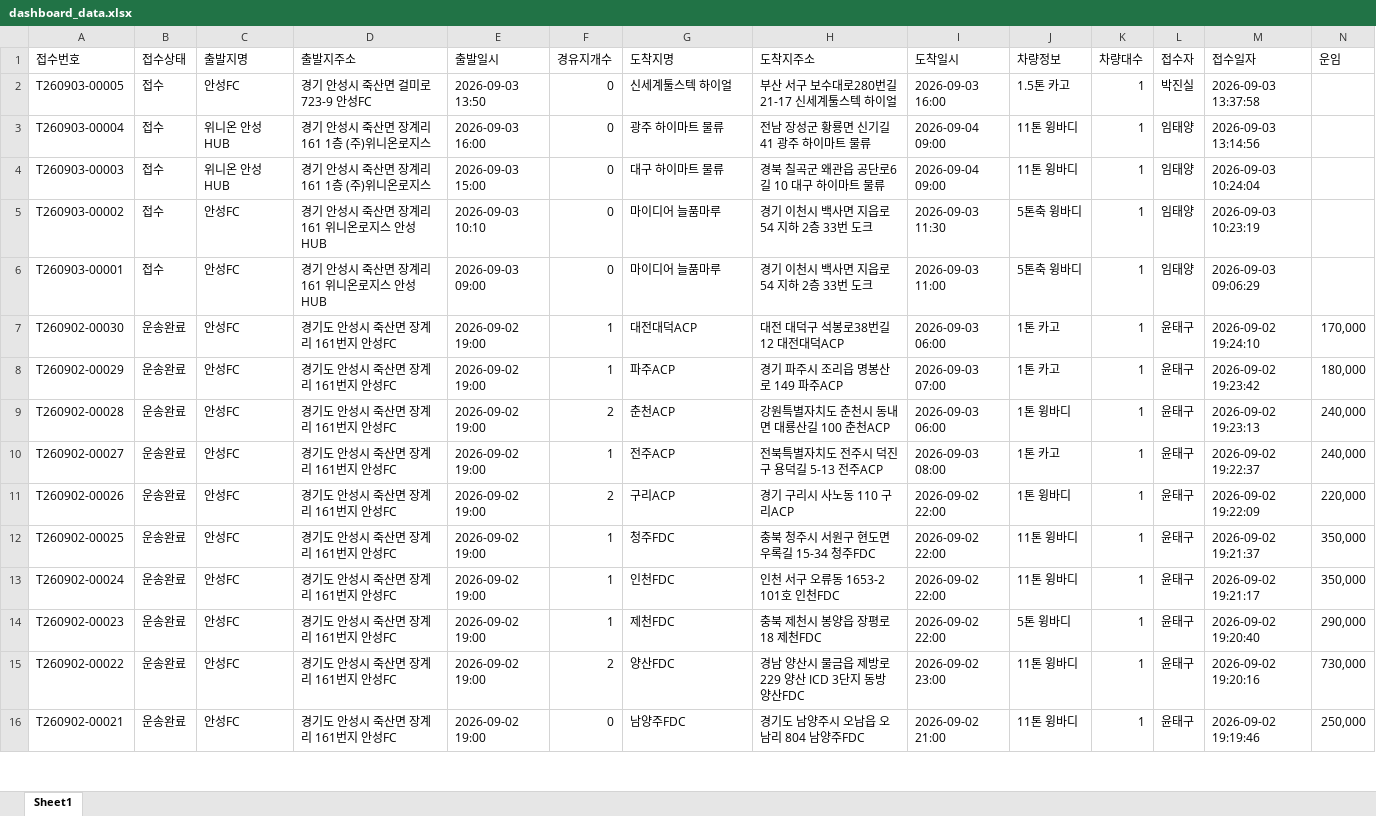
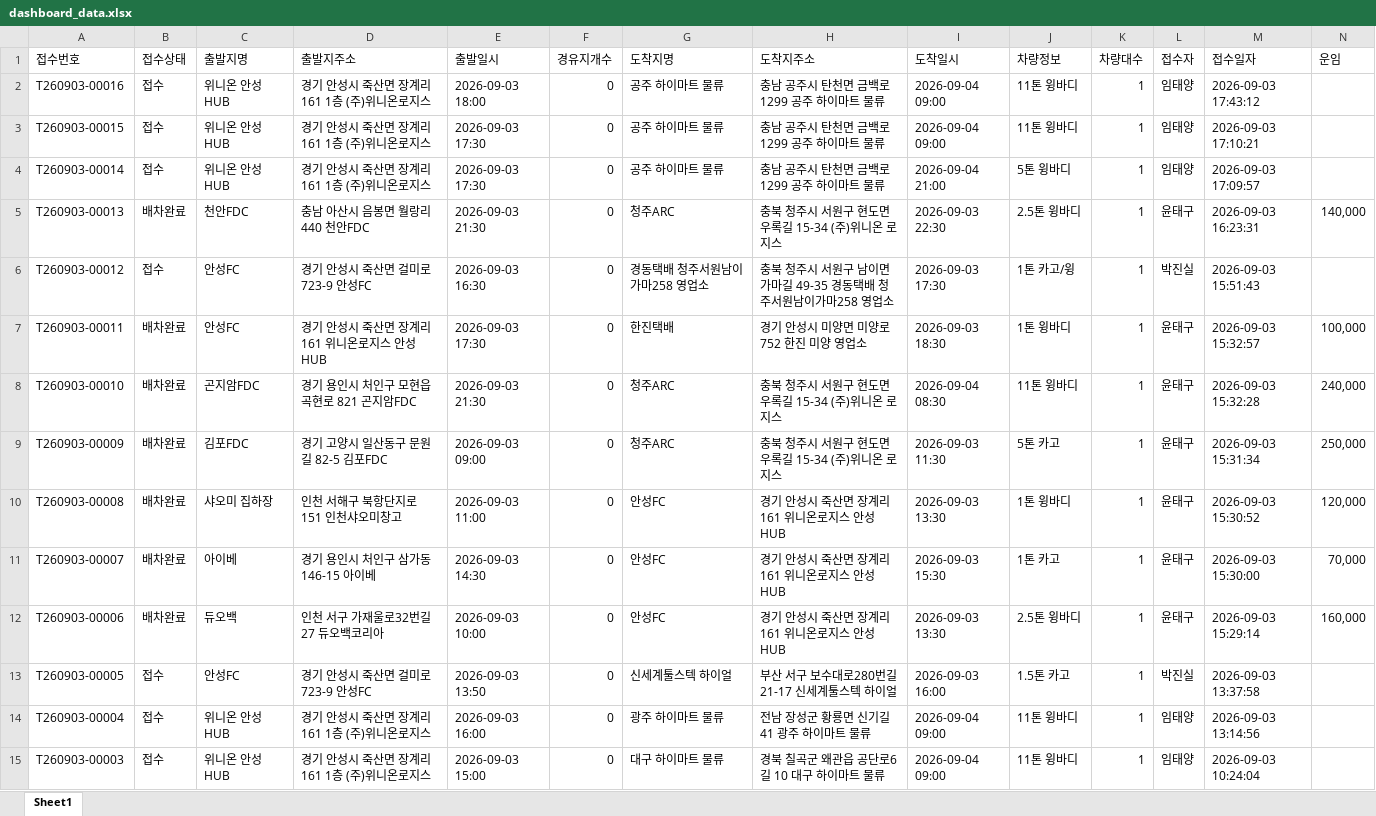
Before and after one commit to xdsport2288-droid/cj-dashboard, an Excel workbook: dashboard_data.xlsx, sheet Sheet1, drawn as a sheet; only a part is shown; the shorter side is filled out with more unchanged rows; values as stored, in another font and other column widths than the file's, no borders; rows hold the shown columns only; the diff names each change by its address in the sheet, - before the commit and + after, or states it on an @@ line.

```diff
--- a/dashboard_data.xlsx (sheet Sheet1)
+++ b/dashboard_data.xlsx (sheet Sheet1)
+row 2: T260903-00016 | 접수 | 위니온 안성HUB | 경기 안성시 죽산면 장계리 161 1층 (주)위니온로지스 | 2026-09-03 18:00 | 0 | 공주 하이마트 물류 | 충남 공주시 탄천면 금백로 1299 공주 하이마트 물류 | 2026-09-04 09:00 | 11톤 윙바디 | 1 | 임태양 | 2026-09-03 17:43:12
+row 3: T260903-00015 | 접수 | 위니온 안성HUB | 경기 안성시 죽산면 장계리 161 1층 (주)위니온로지스 | 2026-09-03 17:30 | 0 | 공주 하이마트 물류 | 충남 공주시 탄천면 금백로 1299 공주 하이마트 물류 | 2026-09-04 09:00 | 11톤 윙바디 | 1 | 임태양 | 2026-09-03 17:10:21
+row 4: T260903-00014 | 접수 | 위니온 안성HUB | 경기 안성시 죽산면 장계리 161 1층 (주)위니온로지스 | 2026-09-03 17:30 | 0 | 공주 하이마트 물류 | 충남 공주시 탄천면 금백로 1299 공주 하이마트 물류 | 2026-09-04 21:00 | 5톤 윙바디 | 1 | 임태양 | 2026-09-03 17:09:57
+row 5: T260903-00013 | 배차완료 | 천안FDC | 충남 아산시 음봉면 월랑리 440 천안FDC | 2026-09-03 21:30 | 0 | 청주ARC | 충북 청주시 서원구 현도면 우록길 15-34 (주)위니온 로지스 | 2026-09-03 22:30 | 2.5톤 윙바디 | 1 | 윤태구 | 2026-09-03 16:23:31 | 140,000
+row 6: T260903-00012 | 접수 | 안성FC | 경기 안성시 죽산면 걸미로 723-9 안성FC | 2026-09-03 16:30 | 0 | 경동택배 청주서원남이가마258 영업소 | 충북 청주시 서원구 남이면 가마길 49-35 경동택배 청주서원남이가마258 영업소 | 2026-09-03 17:30 | 1톤 카고/윙 | 1 | 박진실 | 2026-09-03 15:51:43
+row 7: T260903-00011 | 배차완료 | 안성FC | 경기 안성시 죽산면 장계리 161 위니온로지스 안성HUB | 2026-09-03 17:30 | 0 | 한진택배 | 경기 안성시 미양면 미양로 752 한진 미양 영업소 | 2026-09-03 18:30 | 1톤 윙바디 | 1 | 윤태구 | 2026-09-03 15:32:57 | 100,000
+row 8: T260903-00010 | 배차완료 | 곤지암FDC | 경기 용인시 처인구 모현읍 곡현로 821 곤지암FDC | 2026-09-03 21:30 | 0 | 청주ARC | 충북 청주시 서원구 현도면 우록길 15-34 (주)위니온 로지스 | 2026-09-04 08:30 | 11톤 윙바디 | 1 | 윤태구 | 2026-09-03 15:32:28 | 240,000
+row 9: T260903-00009 | 배차완료 | 김포FDC | 경기 고양시 일산동구 문원길 82-5 김포FDC | 2026-09-03 09:00 | 0 | 청주ARC | 충북 청주시 서원구 현도면 우록길 15-34 (주)위니온 로지스 | 2026-09-03 11:30 | 5톤 카고 | 1 | 윤태구 | 2026-09-03 15:31:34 | 250,000
+row 10: T260903-00008 | 배차완료 | 샤오미 집하장 | 인천 서해구 북항단지로 151 인천샤오미창고 | 2026-09-03 11:00 | 0 | 안성FC | 경기 안성시 죽산면 장계리 161 위니온로지스 안성HUB | 2026-09-03 13:30 | 1톤 윙바디 | 1 | 윤태구 | 2026-09-03 15:30:52 | 120,000
+row 11: T260903-00007 | 배차완료 | 아이베 | 경기 용인시 처인구 삼가동 146-15 아이베 | 2026-09-03 14:30 | 0 | 안성FC | 경기 안성시 죽산면 장계리 161 위니온로지스 안성HUB | 2026-09-03 15:30 | 1톤 카고 | 1 | 윤태구 | 2026-09-03 15:30:00 | 70,000
+row 12: T260903-00006 | 배차완료 | 듀오백 | 인천 서구 가재울로32번길 27 듀오백코리아 | 2026-09-03 10:00 | 0 | 안성FC | 경기 안성시 죽산면 장계리 161 위니온로지스 안성HUB | 2026-09-03 13:30 | 2.5톤 윙바디 | 1 | 윤태구 | 2026-09-03 15:29:14 | 160,000
```
Also changed, not shown: 2 other files.
